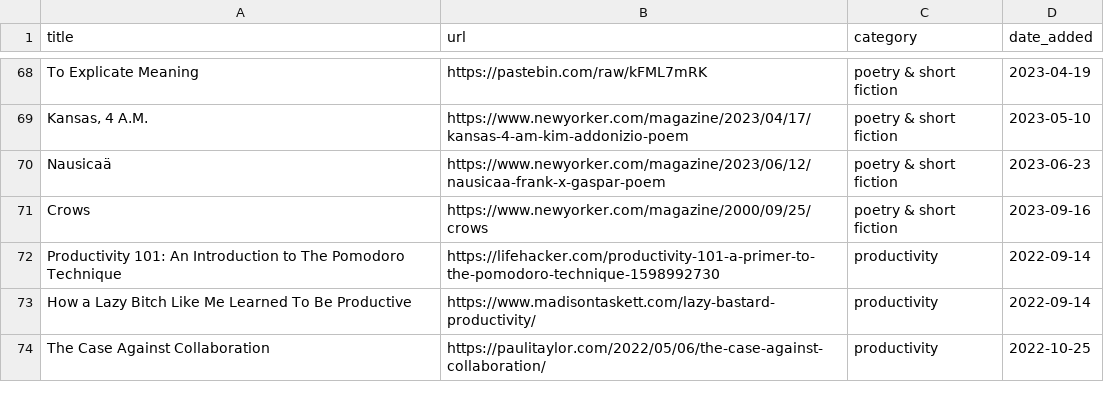
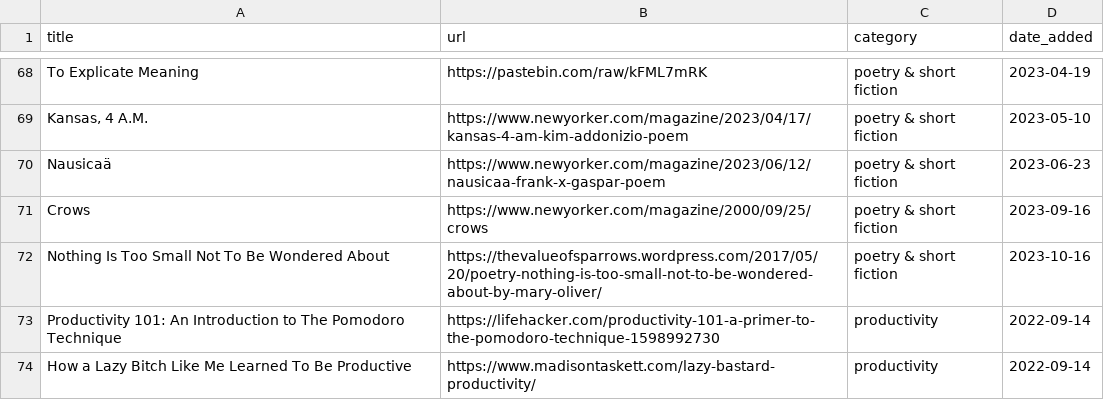
Before and after one commit to jdonland/bookmarks, a CSV file: bookmarks.csv, drawn as a sheet; only a part is shown, gaps mark what is left out; the shorter side is filled out with more unchanged rows; the diff names each change by its address in the sheet, - before the commit and + after, or states it on an @@ line.

Commit message:
add nothing is too small not to be wondered about

```diff
--- a/bookmarks.csv
+++ b/bookmarks.csv
+row 72: Nothing Is Too Small Not To Be Wondered About | https://thevalueofsparrows.wordpress.com/2017/05/20/poetry-nothing-is-too-small-not-to-be-wondered-about-by-mary-oliver/ | poetry & short fiction | 2023-10-16
```
Also changed, not shown: 1 other file.
